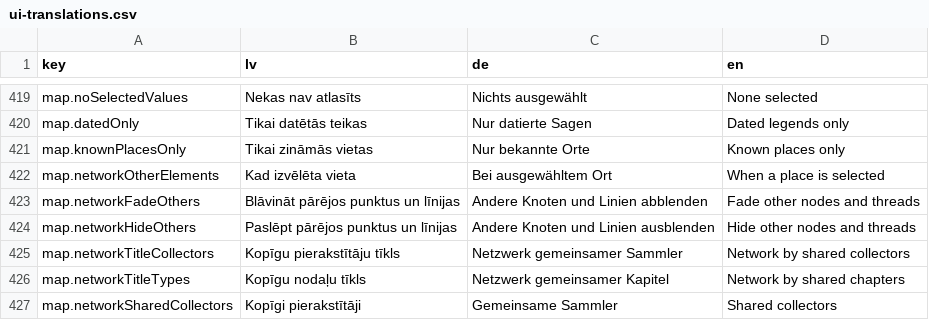
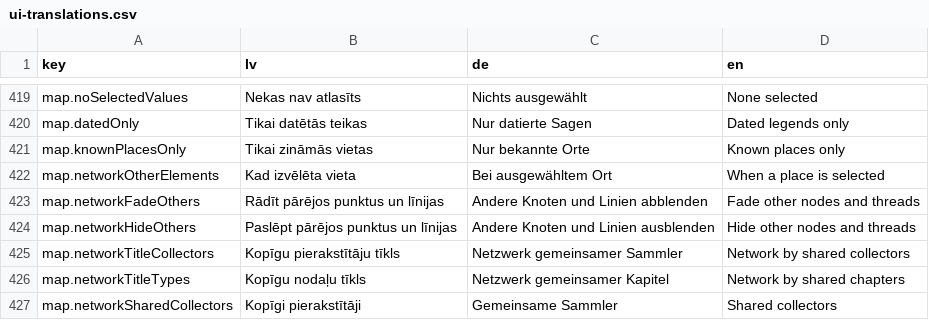
Before and after one commit to ul-dhc/teikas, a CSV file: translations/ui-translations.csv, drawn as a sheet; only a part is shown, gaps mark what is left out.

```diff
--- a/translations/ui-translations.csv
+++ b/translations/ui-translations.csv
@@ -422,3 +422,3 @@
 "map.networkOtherElements","Kad izvēlēta vieta","Bei ausgewähltem Ort","When a place is selected"
-"map.networkFadeOthers","Blāvināt pārējos punktus un līnijas","Andere Knoten und Linien abblenden","Fade other nodes and threads"
+"map.networkFadeOthers","Rādīt pārējos punktus un līnijas","Andere Knoten und Linien abblenden","Fade other nodes and threads"
 "map.networkHideOthers","Paslēpt pārējos punktus un līnijas","Andere Knoten und Linien ausblenden","Hide other nodes and threads"
```
Also changed, not shown: 2 other files.
